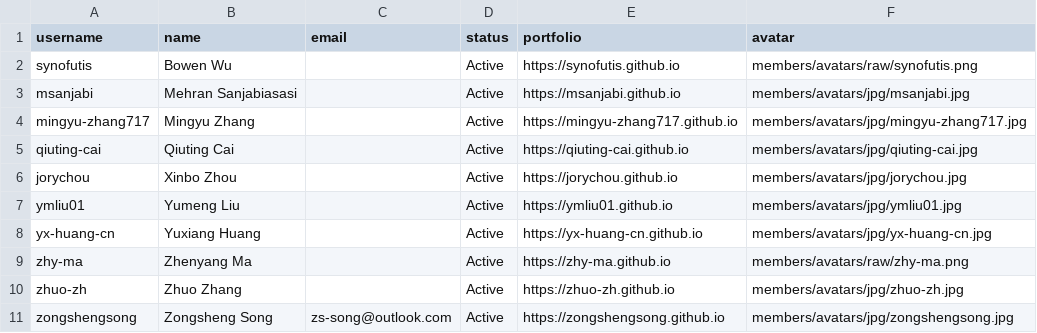
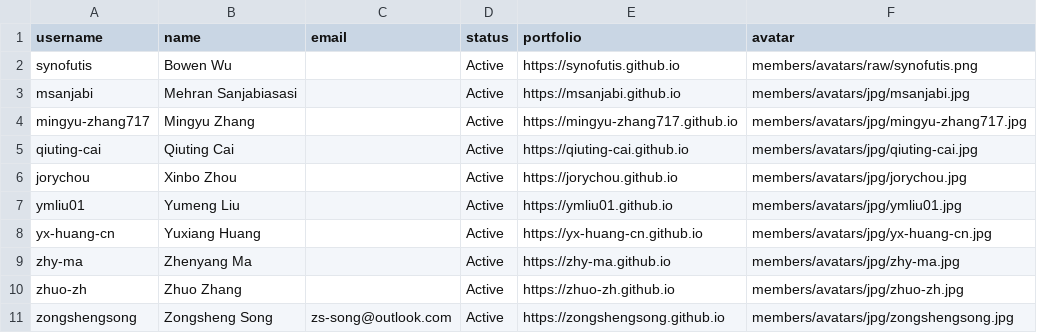
Before and after one commit to e3da/.github, a CSV file: profile/members/profiles.csv, drawn as a sheet.

```diff
--- a/profile/members/profiles.csv
+++ b/profile/members/profiles.csv
@@ -8,3 +8,3 @@ username,name,email,status,portfolio,avatar
 "yx-huang-cn","Yuxiang Huang","","Active","https://yx-huang-cn.github.io","members/avatars/jpg/yx-huang-cn.jpg"
-"zhy-ma","Zhenyang Ma","","Active","https://zhy-ma.github.io","members/avatars/raw/zhy-ma.png"
+"zhy-ma","Zhenyang Ma","","Active","https://zhy-ma.github.io","members/avatars/jpg/zhy-ma.jpg"
 "zhuo-zh","Zhuo Zhang","","Active","https://zhuo-zh.github.io","members/avatars/jpg/zhuo-zh.jpg"
```
Also changed, not shown: 3 other files.
